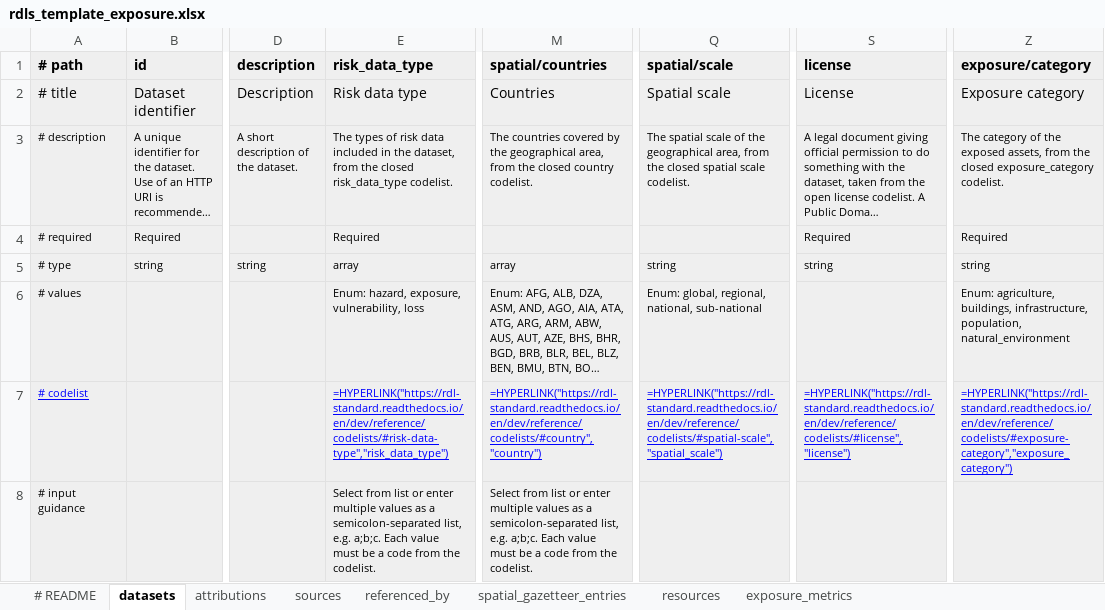
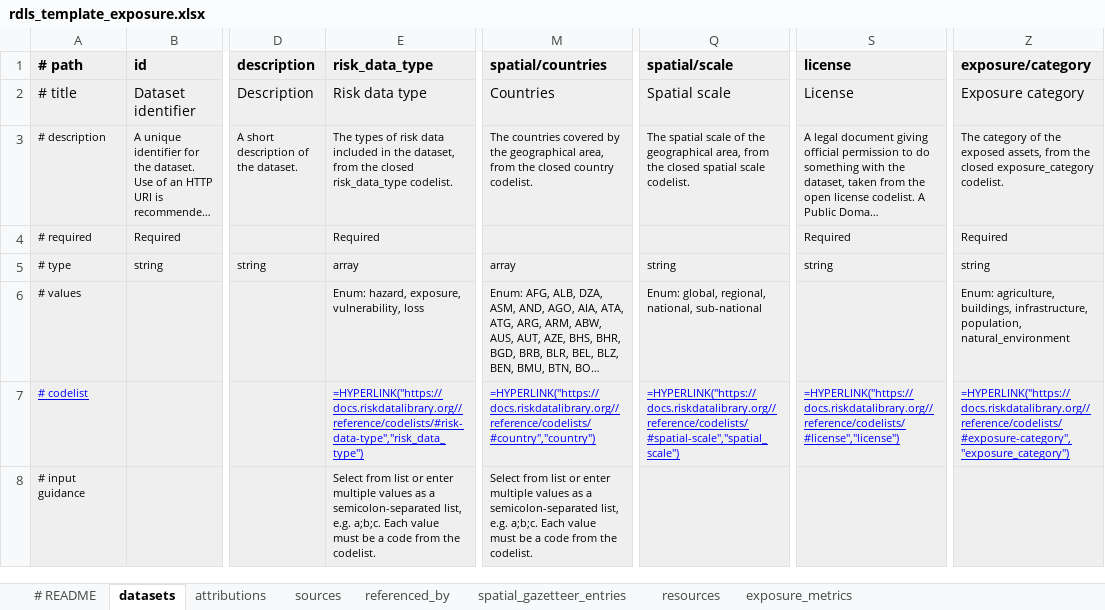
Before and after one commit to GFDRR/rdls-spreadsheet-template, an Excel workbook: templates/rdls_template_exposure.xlsx, sheet datasets, drawn as a sheet; only a part is shown, gaps mark what is left out; long unchanged cells end in …; values as stored, in another font and other column widths than the file's, no borders; formulas are shown in place of their values; the diff names each change by its address in the sheet, - before the commit and + after, or states it on an @@ line.

```diff
--- a/templates/rdls_template_exposure.xlsx (sheet datasets)
+++ b/templates/rdls_template_exposure.xlsx (sheet datasets)
-E7 (risk_data_type): =HYPERLINK("https://rdl-standard.readthedocs.io/en/dev/reference/codelists/#risk-data-type","risk_data_type")
+E7 (risk_data_type): =HYPERLINK("https://docs.riskdatalibrary.org//reference/codelists/#risk-data-type","risk_data_type")
-M7 (spatial/countries): =HYPERLINK("https://rdl-standard.readthedocs.io/en/dev/reference/codelists/#country","country")
+M7 (spatial/countries): =HYPERLINK("https://docs.riskdatalibrary.org//reference/codelists/#country","country")
-Q7 (spatial/scale): =HYPERLINK("https://rdl-standard.readthedocs.io/en/dev/reference/codelists/#spatial-scale","spatial_scale")
+Q7 (spatial/scale): =HYPERLINK("https://docs.riskdatalibrary.org//reference/codelists/#spatial-scale","spatial_scale")
-S7 (license): =HYPERLINK("https://rdl-standard.readthedocs.io/en/dev/reference/codelists/#license","license")
+S7 (license): =HYPERLINK("https://docs.riskdatalibrary.org//reference/codelists/#license","license")
-Z7 (exposure/category): =HYPERLINK("https://rdl-standard.readthedocs.io/en/dev/reference/codelists/#exposure-category","exposure_category")
+Z7 (exposure/category): =HYPERLINK("https://docs.riskdatalibrary.org//reference/codelists/#exposure-category","exposure_category")
```
Also changed, not shown: sheet exposure_metrics, sheet sources, sheet resources, sheet spatial_gazetteer_entries, sheet attributions, templates/rdls_template.xlsx, templates/rdls_template_hazard.xlsx, 3 other files.
